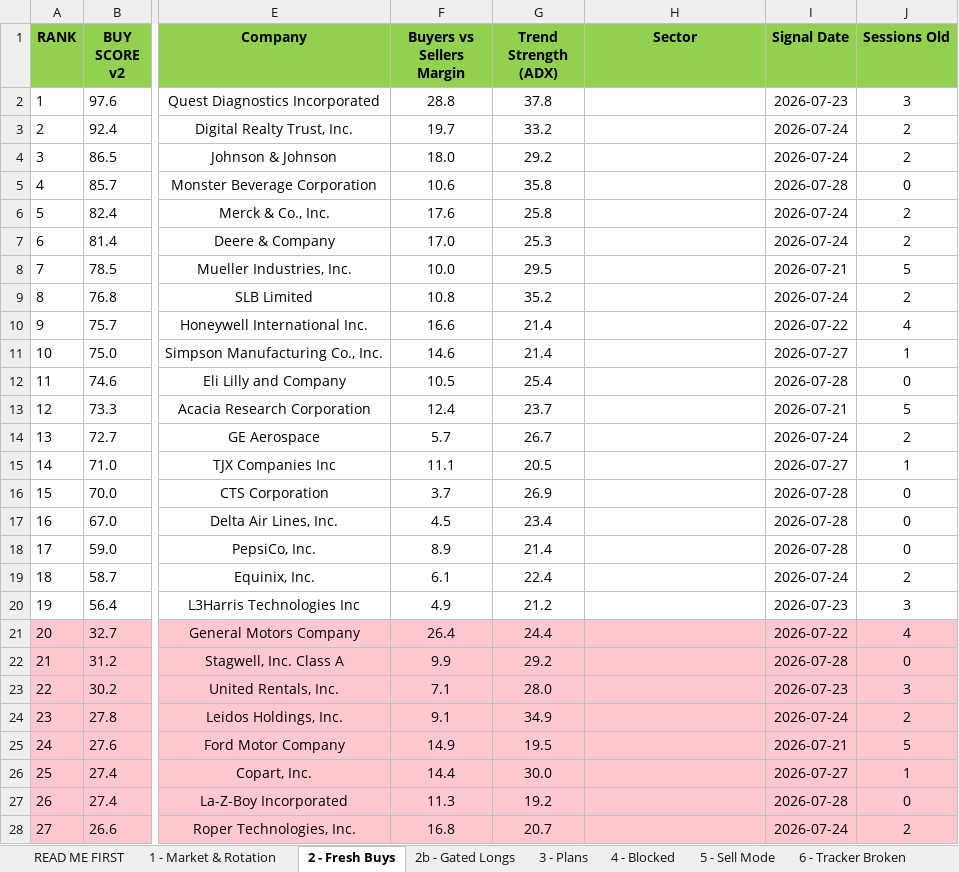
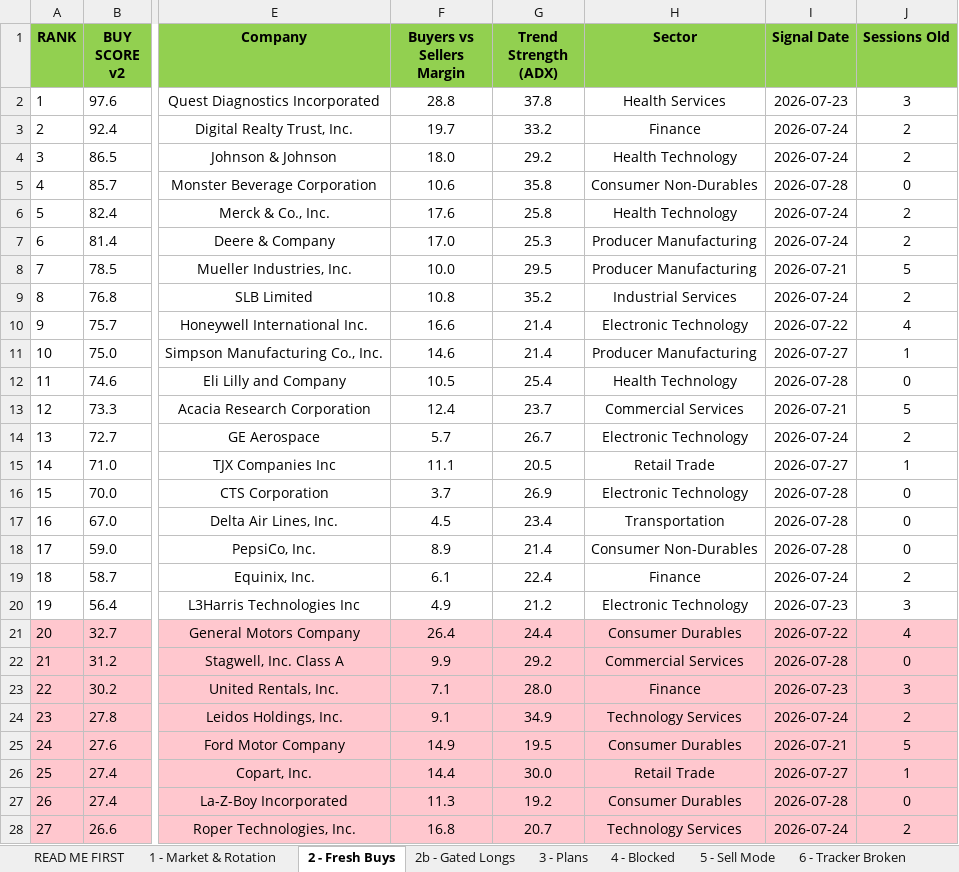
Before and after one commit to Osuby1/tradingview-mcp, an Excel workbook: reports/universe_2026-07-28.xlsx, sheet 2 - Fresh Buys, drawn as a sheet; only a part is shown, gaps mark what is left out; values as stored, in another font and other column widths than the file's, no borders; the diff covers the shown part only; the diff names each change by its address in the sheet, - before the commit and + after, or states it on an @@ line.

```diff
--- a/reports/universe_2026-07-28.xlsx (sheet 2 - Fresh Buys)
+++ b/reports/universe_2026-07-28.xlsx (sheet 2 - Fresh Buys)
-H2 (Sector): (empty)
+H2 (Sector): Health Services
-H3 (Sector): (empty)
+H3 (Sector): Finance
-H4 (Sector): (empty)
+H4 (Sector): Health Technology
-H5 (Sector): (empty)
+H5 (Sector): Consumer Non-Durables
-H6 (Sector): (empty)
+H6 (Sector): Health Technology
-H7:H8 (Sector): (empty)
+H7:H8 (Sector): Producer Manufacturing
-H9 (Sector): (empty)
+H9 (Sector): Industrial Services
-H10 (Sector): (empty)
+H10 (Sector): Electronic Technology
-H11 (Sector): (empty)
+H11 (Sector): Producer Manufacturing
-H12 (Sector): (empty)
+H12 (Sector): Health Technology
-H13 (Sector): (empty)
+H13 (Sector): Commercial Services
-H14 (Sector): (empty)
+H14 (Sector): Electronic Technology
-H15 (Sector): (empty)
+H15 (Sector): Retail Trade
-H16 (Sector): (empty)
+H16 (Sector): Electronic Technology
-H17 (Sector): (empty)
+H17 (Sector): Transportation
-H18 (Sector): (empty)
+H18 (Sector): Consumer Non-Durables
-H19 (Sector): (empty)
+H19 (Sector): Finance
-H20 (Sector): (empty)
+H20 (Sector): Electronic Technology
-H21 (Sector): (empty)
+H21 (Sector): Consumer Durables
-H22 (Sector): (empty)
+H22 (Sector): Commercial Services
-H23 (Sector): (empty)
+H23 (Sector): Finance
-H24 (Sector): (empty)
+H24 (Sector): Technology Services
-H25 (Sector): (empty)
+H25 (Sector): Consumer Durables
-H26 (Sector): (empty)
+H26 (Sector): Retail Trade
-H27 (Sector): (empty)
+H27 (Sector): Consumer Durables
-H28 (Sector): (empty)
+H28 (Sector): Technology Services
```
Also changed, not shown: 45 edited cells elsewhere in this sheet, sheet 9 - Track Record, sheet 11 - Run Summary, sheet READ ME FIRST, 2 other files.
